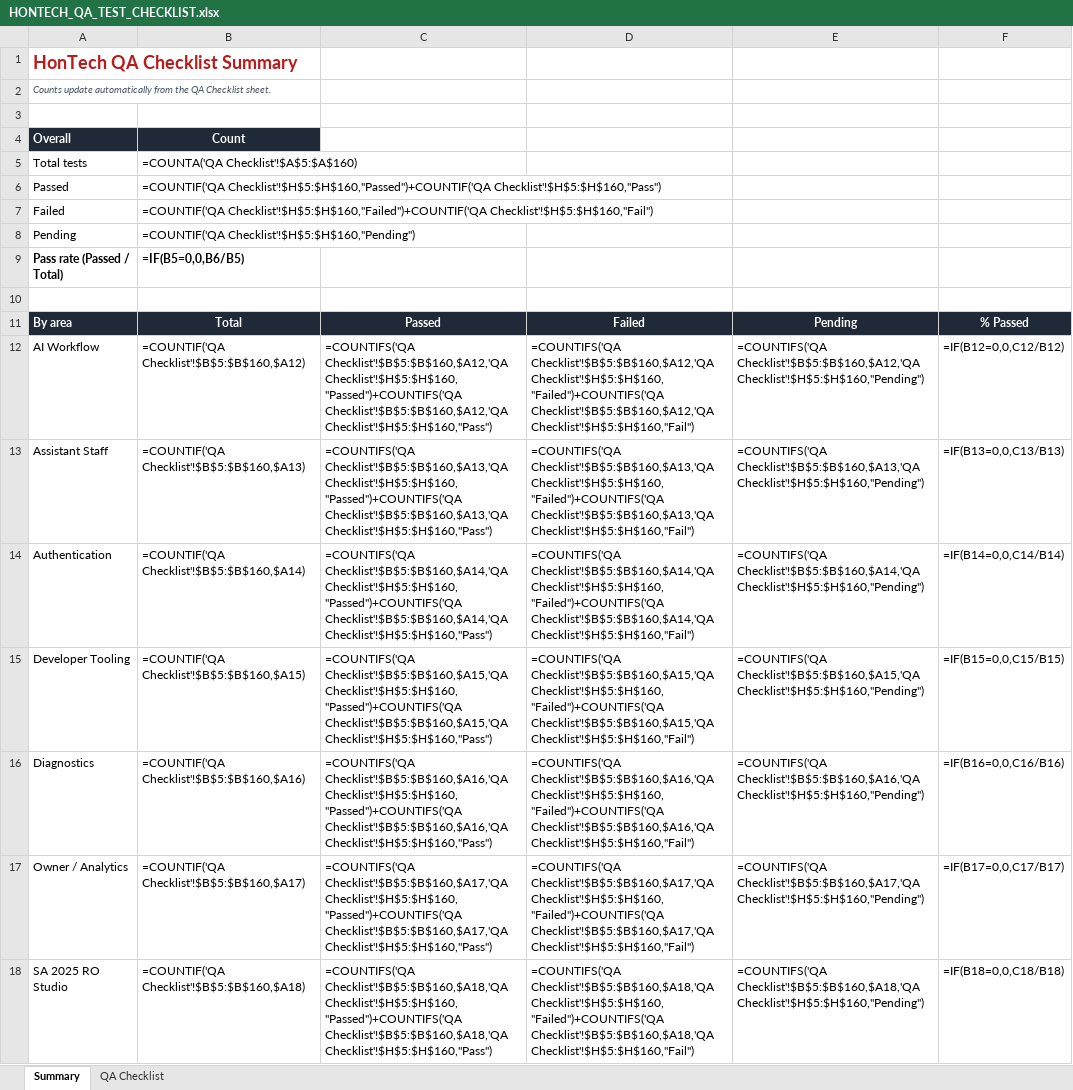
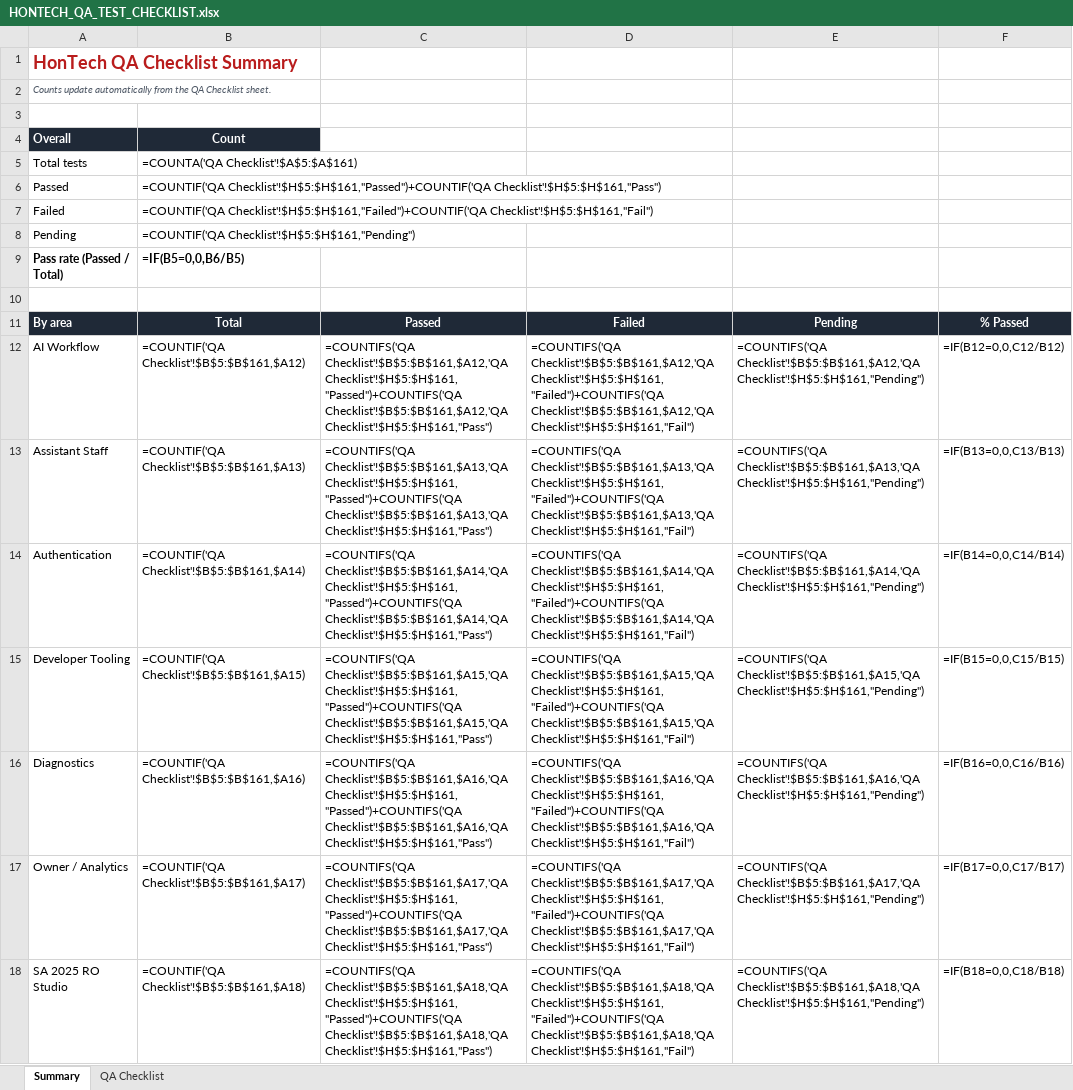
Before and after one commit to Justin-stack101/Hontech_Main_Active_Development_PHP_SQL, an Excel workbook: Hontech Documentation/HONTECH_QA_TEST_CHECKLIST.xlsx, sheet Summary, drawn as a sheet; only a part is shown; values as stored, in another font and other column widths than the file's, no borders; formulas without a stored value are shown as written; the diff covers the shown part only; the diff names each change by its address in the sheet, - before the commit and + after, or states it on an @@ line.

```diff
--- a/Hontech Documentation/HONTECH_QA_TEST_CHECKLIST.xlsx (sheet Summary)
+++ b/Hontech Documentation/HONTECH_QA_TEST_CHECKLIST.xlsx (sheet Summary)
-B5: =COUNTA('QA Checklist'!$A$5:$A$160)
+B5: =COUNTA('QA Checklist'!$A$5:$A$161)
-B6: =COUNTIF('QA Checklist'!$H$5:$H$160,"Passed")+COUNTIF('QA Checklist'!$H$5:$H$160,"Pass")
+B6: =COUNTIF('QA Checklist'!$H$5:$H$161,"Passed")+COUNTIF('QA Checklist'!$H$5:$H$161,"Pass")
-B7: =COUNTIF('QA Checklist'!$H$5:$H$160,"Failed")+COUNTIF('QA Checklist'!$H$5:$H$160,"Fail")
+B7: =COUNTIF('QA Checklist'!$H$5:$H$161,"Failed")+COUNTIF('QA Checklist'!$H$5:$H$161,"Fail")
-B8: =COUNTIF('QA Checklist'!$H$5:$H$160,"Pending")
+B8: =COUNTIF('QA Checklist'!$H$5:$H$161,"Pending")
-B12: =COUNTIF('QA Checklist'!$B$5:$B$160,$A12)
+B12: =COUNTIF('QA Checklist'!$B$5:$B$161,$A12)
-C12: =COUNTIFS('QA Checklist'!$B$5:$B$160,$A12,'QA Checklist'!$H$5:$H$160,"Passed")+COUNTIFS('QA Checklist'!$B$5:$B$160,$A12,'QA Checklist'!$H$5:$H$160,"Pass")
+C12: =COUNTIFS('QA Checklist'!$B$5:$B$161,$A12,'QA Checklist'!$H$5:$H$161,"Passed")+COUNTIFS('QA Checklist'!$B$5:$B$161,$A12,'QA Checklist'!$H$5:$H$161,"Pass")
-D12: =COUNTIFS('QA Checklist'!$B$5:$B$160,$A12,'QA Checklist'!$H$5:$H$160,"Failed")+COUNTIFS('QA Checklist'!$B$5:$B$160,$A12,'QA Checklist'!$H$5:$H$160,"Fail")
+D12: =COUNTIFS('QA Checklist'!$B$5:$B$161,$A12,'QA Checklist'!$H$5:$H$161,"Failed")+COUNTIFS('QA Checklist'!$B$5:$B$161,$A12,'QA Checklist'!$H$5:$H$161,"Fail")
-E12: =COUNTIFS('QA Checklist'!$B$5:$B$160,$A12,'QA Checklist'!$H$5:$H$160,"Pending")
+E12: =COUNTIFS('QA Checklist'!$B$5:$B$161,$A12,'QA Checklist'!$H$5:$H$161,"Pending")
-B13: =COUNTIF('QA Checklist'!$B$5:$B$160,$A13)
+B13: =COUNTIF('QA Checklist'!$B$5:$B$161,$A13)
-C13: =COUNTIFS('QA Checklist'!$B$5:$B$160,$A13,'QA Checklist'!$H$5:$H$160,"Passed")+COUNTIFS('QA Checklist'!$B$5:$B$160,$A13,'QA Checklist'!$H$5:$H$160,"Pass")
+C13: =COUNTIFS('QA Checklist'!$B$5:$B$161,$A13,'QA Checklist'!$H$5:$H$161,"Passed")+COUNTIFS('QA Checklist'!$B$5:$B$161,$A13,'QA Checklist'!$H$5:$H$161,"Pass")
-D13: =COUNTIFS('QA Checklist'!$B$5:$B$160,$A13,'QA Checklist'!$H$5:$H$160,"Failed")+COUNTIFS('QA Checklist'!$B$5:$B$160,$A13,'QA Checklist'!$H$5:$H$160,"Fail")
+D13: =COUNTIFS('QA Checklist'!$B$5:$B$161,$A13,'QA Checklist'!$H$5:$H$161,"Failed")+COUNTIFS('QA Checklist'!$B$5:$B$161,$A13,'QA Checklist'!$H$5:$H$161,"Fail")
-E13: =COUNTIFS('QA Checklist'!$B$5:$B$160,$A13,'QA Checklist'!$H$5:$H$160,"Pending")
+E13: =COUNTIFS('QA Checklist'!$B$5:$B$161,$A13,'QA Checklist'!$H$5:$H$161,"Pending")
-B14: =COUNTIF('QA Checklist'!$B$5:$B$160,$A14)
+B14: =COUNTIF('QA Checklist'!$B$5:$B$161,$A14)
-C14: =COUNTIFS('QA Checklist'!$B$5:$B$160,$A14,'QA Checklist'!$H$5:$H$160,"Passed")+COUNTIFS('QA Checklist'!$B$5:$B$160,$A14,'QA Checklist'!$H$5:$H$160,"Pass")
+C14: =COUNTIFS('QA Checklist'!$B$5:$B$161,$A14,'QA Checklist'!$H$5:$H$161,"Passed")+COUNTIFS('QA Checklist'!$B$5:$B$161,$A14,'QA Checklist'!$H$5:$H$161,"Pass")
-D14: =COUNTIFS('QA Checklist'!$B$5:$B$160,$A14,'QA Checklist'!$H$5:$H$160,"Failed")+COUNTIFS('QA Checklist'!$B$5:$B$160,$A14,'QA Checklist'!$H$5:$H$160,"Fail")
+D14: =COUNTIFS('QA Checklist'!$B$5:$B$161,$A14,'QA Checklist'!$H$5:$H$161,"Failed")+COUNTIFS('QA Checklist'!$B$5:$B$161,$A14,'QA Checklist'!$H$5:$H$161,"Fail")
-E14: =COUNTIFS('QA Checklist'!$B$5:$B$160,$A14,'QA Checklist'!$H$5:$H$160,"Pending")
+E14: =COUNTIFS('QA Checklist'!$B$5:$B$161,$A14,'QA Checklist'!$H$5:$H$161,"Pending")
-B15: =COUNTIF('QA Checklist'!$B$5:$B$160,$A15)
+B15: =COUNTIF('QA Checklist'!$B$5:$B$161,$A15)
-C15: =COUNTIFS('QA Checklist'!$B$5:$B$160,$A15,'QA Checklist'!$H$5:$H$160,"Passed")+COUNTIFS('QA Checklist'!$B$5:$B$160,$A15,'QA Checklist'!$H$5:$H$160,"Pass")
+C15: =COUNTIFS('QA Checklist'!$B$5:$B$161,$A15,'QA Checklist'!$H$5:$H$161,"Passed")+COUNTIFS('QA Checklist'!$B$5:$B$161,$A15,'QA Checklist'!$H$5:$H$161,"Pass")
-D15: =COUNTIFS('QA Checklist'!$B$5:$B$160,$A15,'QA Checklist'!$H$5:$H$160,"Failed")+COUNTIFS('QA Checklist'!$B$5:$B$160,$A15,'QA Checklist'!$H$5:$H$160,"Fail")
+D15: =COUNTIFS('QA Checklist'!$B$5:$B$161,$A15,'QA Checklist'!$H$5:$H$161,"Failed")+COUNTIFS('QA Checklist'!$B$5:$B$161,$A15,'QA Checklist'!$H$5:$H$161,"Fail")
-E15: =COUNTIFS('QA Checklist'!$B$5:$B$160,$A15,'QA Checklist'!$H$5:$H$160,"Pending")
+E15: =COUNTIFS('QA Checklist'!$B$5:$B$161,$A15,'QA Checklist'!$H$5:$H$161,"Pending")
-B16: =COUNTIF('QA Checklist'!$B$5:$B$160,$A16)
+B16: =COUNTIF('QA Checklist'!$B$5:$B$161,$A16)
-C16: =COUNTIFS('QA Checklist'!$B$5:$B$160,$A16,'QA Checklist'!$H$5:$H$160,"Passed")+COUNTIFS('QA Checklist'!$B$5:$B$160,$A16,'QA Checklist'!$H$5:$H$160,"Pass")
+C16: =COUNTIFS('QA Checklist'!$B$5:$B$161,$A16,'QA Checklist'!$H$5:$H$161,"Passed")+COUNTIFS('QA Checklist'!$B$5:$B$161,$A16,'QA Checklist'!$H$5:$H$161,"Pass")
-D16: =COUNTIFS('QA Checklist'!$B$5:$B$160,$A16,'QA Checklist'!$H$5:$H$160,"Failed")+COUNTIFS('QA Checklist'!$B$5:$B$160,$A16,'QA Checklist'!$H$5:$H$160,"Fail")
+D16: =COUNTIFS('QA Checklist'!$B$5:$B$161,$A16,'QA Checklist'!$H$5:$H$161,"Failed")+COUNTIFS('QA Checklist'!$B$5:$B$161,$A16,'QA Checklist'!$H$5:$H$161,"Fail")
-E16: =COUNTIFS('QA Checklist'!$B$5:$B$160,$A16,'QA Checklist'!$H$5:$H$160,"Pending")
+E16: =COUNTIFS('QA Checklist'!$B$5:$B$161,$A16,'QA Checklist'!$H$5:$H$161,"Pending")
-B17: =COUNTIF('QA Checklist'!$B$5:$B$160,$A17)
+B17: =COUNTIF('QA Checklist'!$B$5:$B$161,$A17)
-C17: =COUNTIFS('QA Checklist'!$B$5:$B$160,$A17,'QA Checklist'!$H$5:$H$160,"Passed")+COUNTIFS('QA Checklist'!$B$5:$B$160,$A17,'QA Checklist'!$H$5:$H$160,"Pass")
+C17: =COUNTIFS('QA Checklist'!$B$5:$B$161,$A17,'QA Checklist'!$H$5:$H$161,"Passed")+COUNTIFS('QA Checklist'!$B$5:$B$161,$A17,'QA Checklist'!$H$5:$H$161,"Pass")
-D17: =COUNTIFS('QA Checklist'!$B$5:$B$160,$A17,'QA Checklist'!$H$5:$H$160,"Failed")+COUNTIFS('QA Checklist'!$B$5:$B$160,$A17,'QA Checklist'!$H$5:$H$160,"Fail")
+D17: =COUNTIFS('QA Checklist'!$B$5:$B$161,$A17,'QA Checklist'!$H$5:$H$161,"Failed")+COUNTIFS('QA Checklist'!$B$5:$B$161,$A17,'QA Checklist'!$H$5:$H$161,"Fail")
-E17: =COUNTIFS('QA Checklist'!$B$5:$B$160,$A17,'QA Checklist'!$H$5:$H$160,"Pending")
+E17: =COUNTIFS('QA Checklist'!$B$5:$B$161,$A17,'QA Checklist'!$H$5:$H$161,"Pending")
-B18: =COUNTIF('QA Checklist'!$B$5:$B$160,$A18)
+B18: =COUNTIF('QA Checklist'!$B$5:$B$161,$A18)
-C18: =COUNTIFS('QA Checklist'!$B$5:$B$160,$A18,'QA Checklist'!$H$5:$H$160,"Passed")+COUNTIFS('QA Checklist'!$B$5:$B$160,$A18,'QA Checklist'!$H$5:$H$160,"Pass")
+C18: =COUNTIFS('QA Checklist'!$B$5:$B$161,$A18,'QA Checklist'!$H$5:$H$161,"Passed")+COUNTIFS('QA Checklist'!$B$5:$B$161,$A18,'QA Checklist'!$H$5:$H$161,"Pass")
-D18: =COUNTIFS('QA Checklist'!$B$5:$B$160,$A18,'QA Checklist'!$H$5:$H$160,"Failed")+COUNTIFS('QA Checklist'!$B$5:$B$160,$A18,'QA Checklist'!$H$5:$H$160,"Fail")
+D18: =COUNTIFS('QA Checklist'!$B$5:$B$161,$A18,'QA Checklist'!$H$5:$H$161,"Failed")+COUNTIFS('QA Checklist'!$B$5:$B$161,$A18,'QA Checklist'!$H$5:$H$161,"Fail")
-E18: =COUNTIFS('QA Checklist'!$B$5:$B$160,$A18,'QA Checklist'!$H$5:$H$160,"Pending")
+E18: =COUNTIFS('QA Checklist'!$B$5:$B$161,$A18,'QA Checklist'!$H$5:$H$161,"Pending")
```
Also changed, not shown: 28 edited cells elsewhere in this sheet, sheet QA Checklist, 6 other files.
